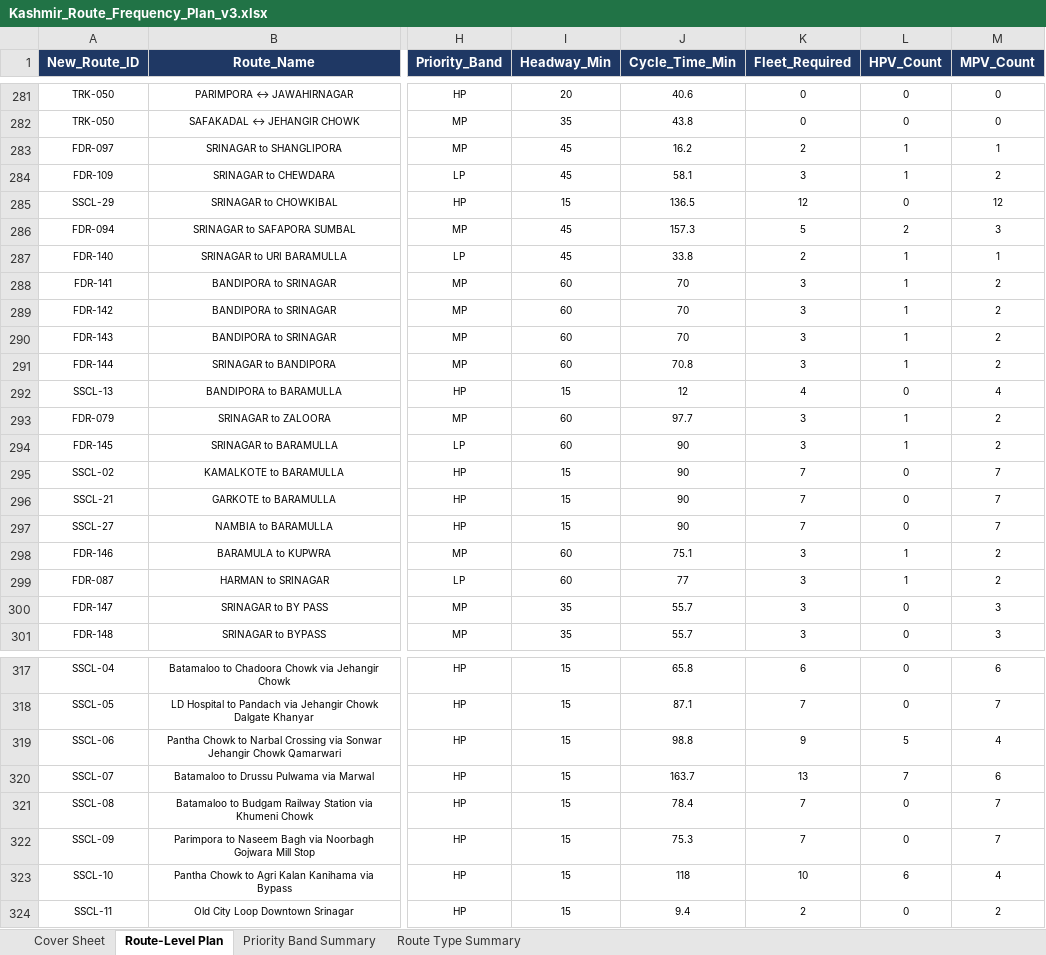
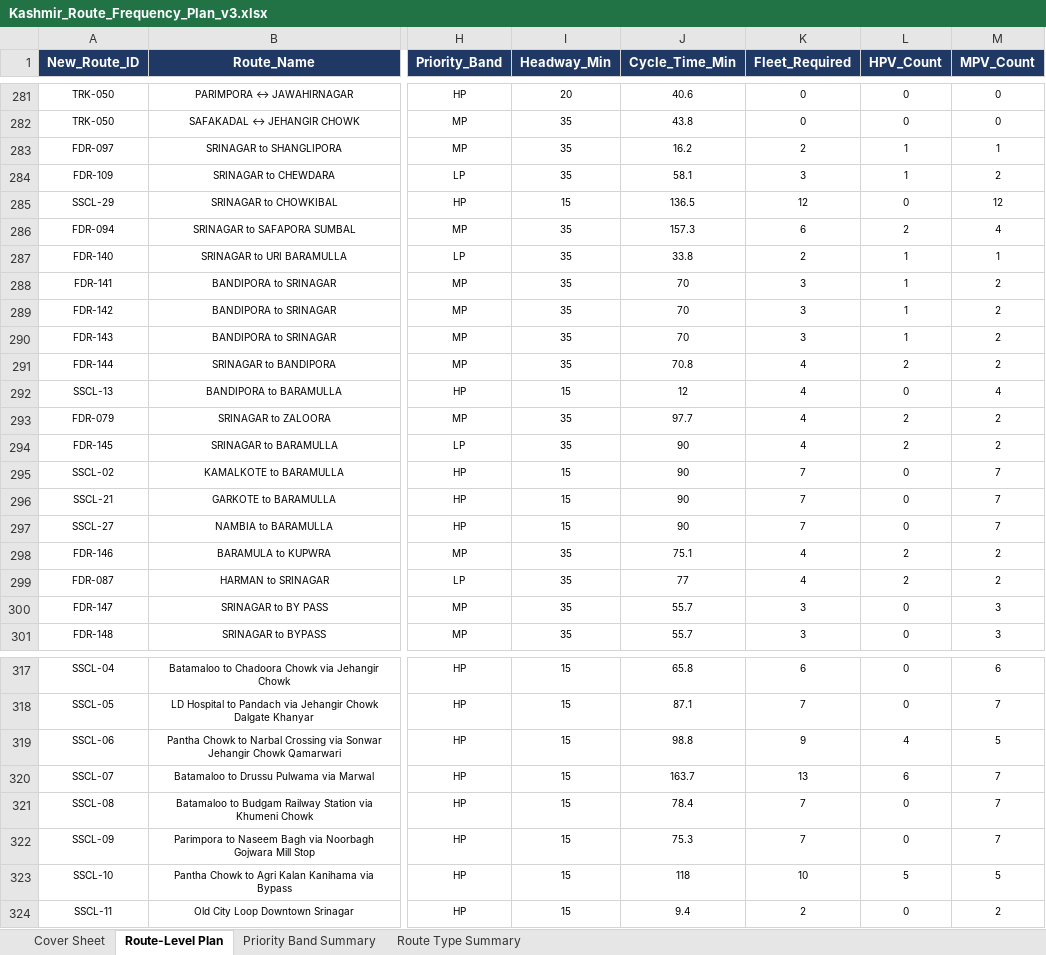
Before and after one commit to GrostesqueChip/bus-sathi-dashboard, an Excel workbook: public/route-rationalization-kashmir/Kashmir_Route_Frequency_Plan_v3.xlsx, sheet Route-Level Plan, drawn as a sheet; only a part is shown, gaps mark what is left out; values as stored, in another font and other column widths than the file's, no borders; the diff covers the shown part only; the diff names each change by its address in the sheet, - before the commit and + after, or states it on an @@ line.

```diff
--- a/public/route-rationalization-kashmir/Kashmir_Route_Frequency_Plan_v3.xlsx (sheet Route-Level Plan)
+++ b/public/route-rationalization-kashmir/Kashmir_Route_Frequency_Plan_v3.xlsx (sheet Route-Level Plan)
-I283:I284 (Headway_Min): 45
+I283:I284 (Headway_Min): 35
-I286:I287 (Headway_Min): 45
+I286:I287 (Headway_Min): 35
-K286 (Fleet_Required): 5
+K286 (Fleet_Required): 6
-M286 (MPV_Count): 3
+M286 (MPV_Count): 4
-I288:I291 (Headway_Min): 60
+I288:I291 (Headway_Min): 35
-K291 (Fleet_Required): 3
+K291 (Fleet_Required): 4
-L291 (HPV_Count): 1
+L291 (HPV_Count): 2
-I293:I294 (Headway_Min): 60
+I293:I294 (Headway_Min): 35
-K293:K294 (Fleet_Required): 3
+K293:K294 (Fleet_Required): 4
-L293:L294 (HPV_Count): 1
+L293:L294 (HPV_Count): 2
-I298:I299 (Headway_Min): 60
+I298:I299 (Headway_Min): 35
-K298:K299 (Fleet_Required): 3
+K298:K299 (Fleet_Required): 4
-L298:L299 (HPV_Count): 1
+L298:L299 (HPV_Count): 2
-L319 (HPV_Count): 5
+L319 (HPV_Count): 4
-M319 (MPV_Count): 4
+M319 (MPV_Count): 5
-L320 (HPV_Count): 7
+L320 (HPV_Count): 6
-M320 (MPV_Count): 6
+M320 (MPV_Count): 7
-L323 (HPV_Count): 6
+L323 (HPV_Count): 5
-M323 (MPV_Count): 4
+M323 (MPV_Count): 5
```
Also changed, not shown: 8 edited cells elsewhere in this sheet, public/route-rationalization-kashmir/Routes_with_Codes.xlsx, 43 other files.
